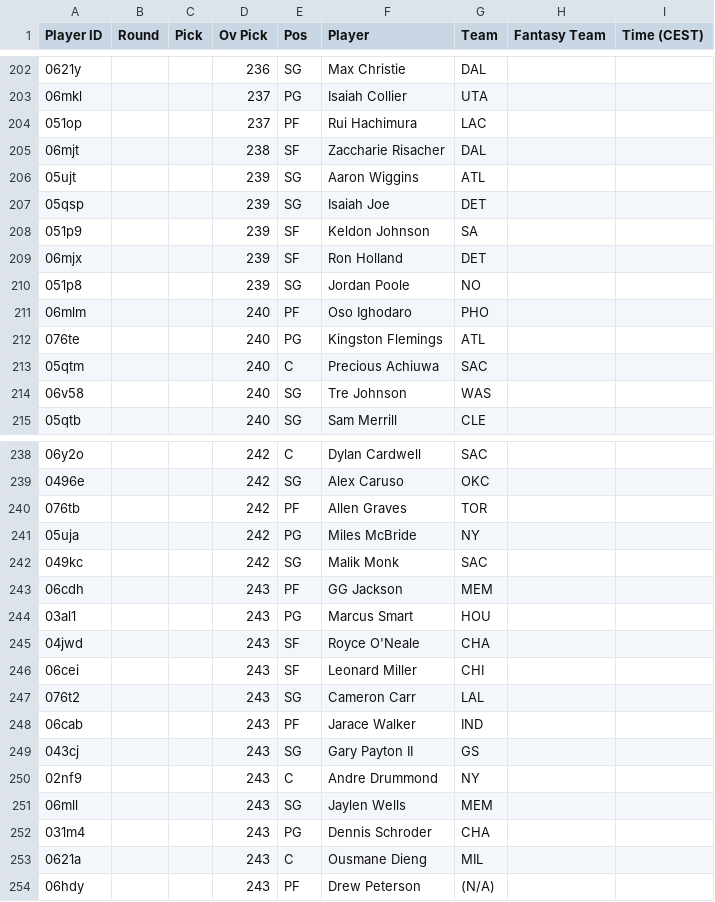
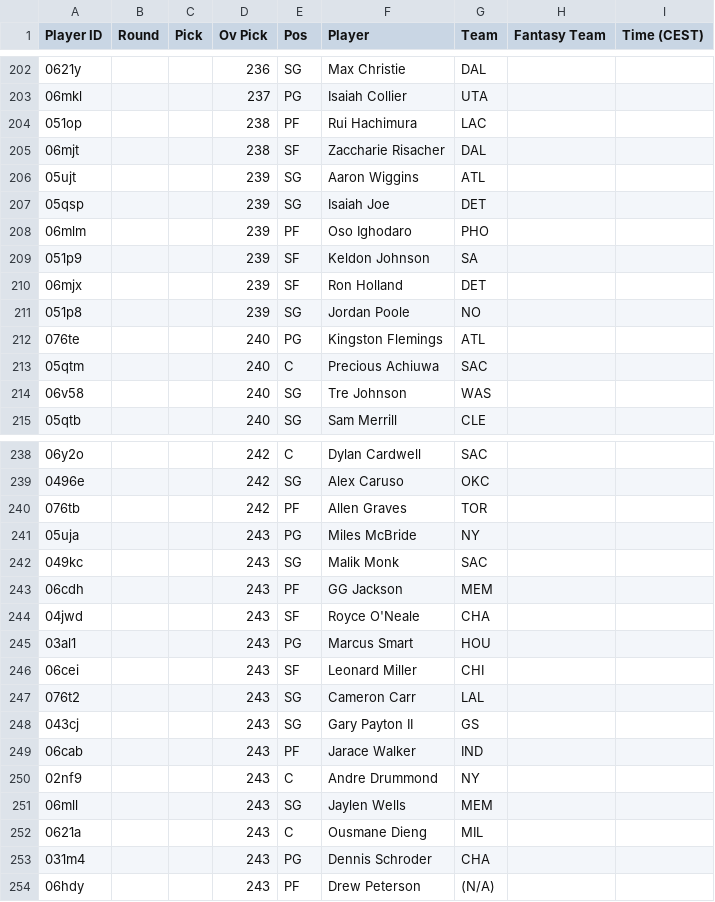
Before and after one commit to Pizzaratops/Taco-Tuesday-HQ, a CSV file: projections/data/fantrax-adp.csv, drawn as a sheet; only a part is shown, gaps mark what is left out; the diff covers the shown part only.

```diff
--- a/projections/data/fantrax-adp.csv
+++ b/projections/data/fantrax-adp.csv
@@ -203,3 +203,3 @@
 "06mkl","","","237","PG","Isaiah Collier","UTA","",""
-"051op","","","237","PF","Rui Hachimura","LAC","",""
+"051op","","","238","PF","Rui Hachimura","LAC","",""
 "06mjt","","","238","SF","Zaccharie Risacher","DAL","",""
@@ -207,2 +207,3 @@
 "05qsp","","","239","SG","Isaiah Joe","DET","",""
+"06mlm","","","239","PF","Oso Ighodaro","PHO","",""
 "051p9","","","239","SF","Keldon Johnson","SA","",""
@@ -210,3 +211,2 @@
 "051p8","","","239","SG","Jordan Poole","NO","",""
-"06mlm","","","240","PF","Oso Ighodaro","PHO","",""
 "076te","","","240","PG","Kingston Flemings","ATL","",""
@@ -240,15 +240,15 @@
 "076tb","","","242","PF","Allen Graves","TOR","",""
-"05uja","","","242","PG","Miles McBride","NY","",""
-"049kc","","","242","SG","Malik Monk","SAC","",""
+"05uja","","","243","PG","Miles McBride","NY","",""
+"049kc","","","243","SG","Malik Monk","SAC","",""
 "06cdh","","","243","PF","GG Jackson","MEM","",""
+"04jwd","","","243","SF","Royce O'Neale","CHA","",""
 "03al1","","","243","PG","Marcus Smart","HOU","",""
-"04jwd","","","243","SF","Royce O'Neale","CHA","",""
 "06cei","","","243","SF","Leonard Miller","CHI","",""
 "076t2","","","243","SG","Cameron Carr","LAL","",""
+"043cj","","","243","SG","Gary Payton II","GS","",""
 "06cab","","","243","PF","Jarace Walker","IND","",""
-"043cj","","","243","SG","Gary Payton II","GS","",""
 "02nf9","","","243","C","Andre Drummond","NY","",""
 "06mll","","","243","SG","Jaylen Wells","MEM","",""
+"0621a","","","243","C","Ousmane Dieng","MIL","",""
 "031m4","","","243","PG","Dennis Schroder","CHA","",""
-"0621a","","","243","C","Ousmane Dieng","MIL","",""
 "06hdy","","","243","PF","Drew Peterson","(N/A)","",""
```
Also changed, not shown: 3 added rows, 3 removed rows, 7 moved rows and 13 edited cells elsewhere in this file, 1 other file.
